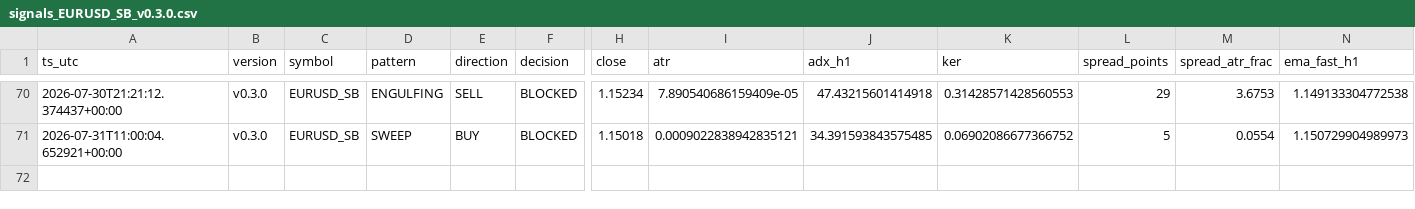
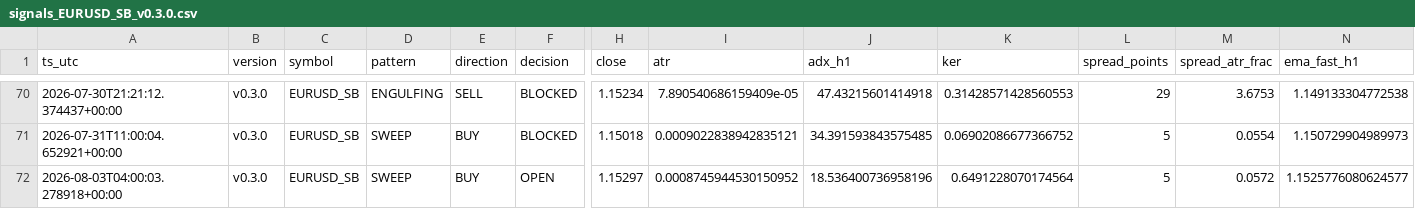
Before and after one commit to jorgenofuentes/tb-logs, a CSV file: signals_EURUSD_SB_v0.3.0.csv, drawn as a sheet; only a part is shown, gaps mark what is left out; rows hold the shown columns only; the diff names each change by its address in the sheet, - before the commit and + after, or states it on an @@ line.

```diff
--- a/signals_EURUSD_SB_v0.3.0.csv
+++ b/signals_EURUSD_SB_v0.3.0.csv
+row 72: 2026-08-03T04:00:03.278918+00:00 | v0.3.0 | EURUSD_SB | SWEEP | BUY | OPEN | 1.15297 | 0.0008745944530150952 | 18.536400736958196 | 0.6491228070174564 | 5 | 0.0572 | 1.1525776080624577
```
Also changed, not shown: trades_EURUSD_SB_v0.3.0.csv, 4 other files.
